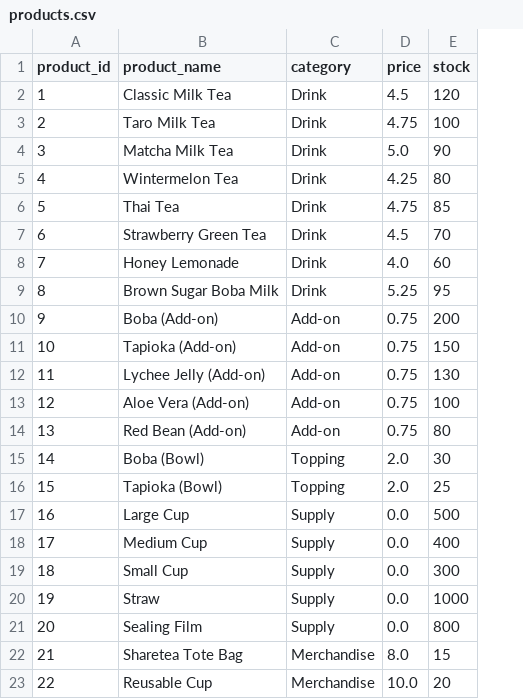
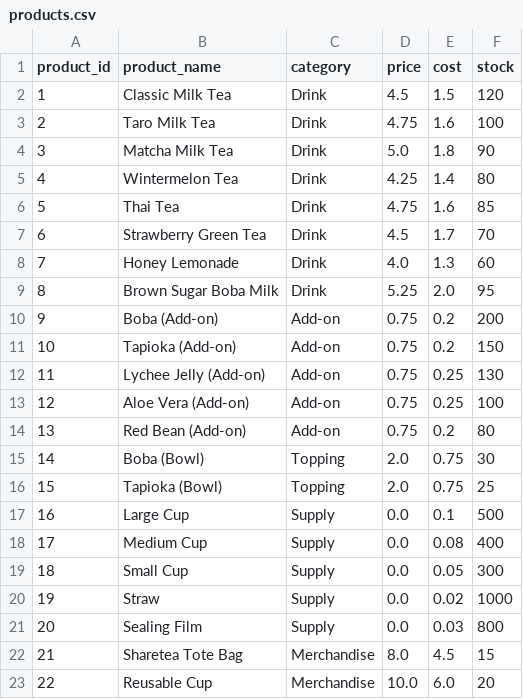
Before and after one commit to CSCE331-Fall2025-900-911/project2-gang_61, a CSV file: backend/database/csv/products.csv, drawn as a sheet; the diff names each change by its address in the sheet, - before the commit and + after, or states it on an @@ line.

Commit message:
Edited values that were violating db rules

```diff
--- a/backend/database/csv/products.csv
+++ b/backend/database/csv/products.csv
+column E (cost), rows 2-23: 1.5 | 1.6 | 1.8 | 1.4 | 1.6 | 1.7 | 1.3 | 2.0 | 0.2 | 0.2 | 0.25 | 0.25 | 0.2 | 0.75 | 0.75 | 0.1 | 0.08 | 0.05 | 0.02 | 0.03 | 4.5 | 6.0
```
Also changed, not shown: backend/database/csv/orders.csv, 1 other file.
